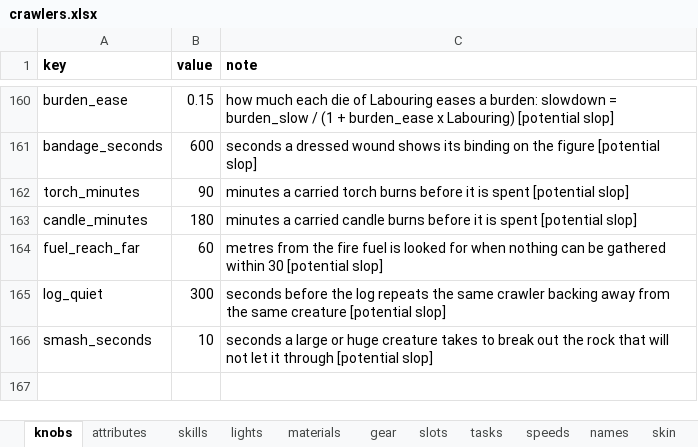
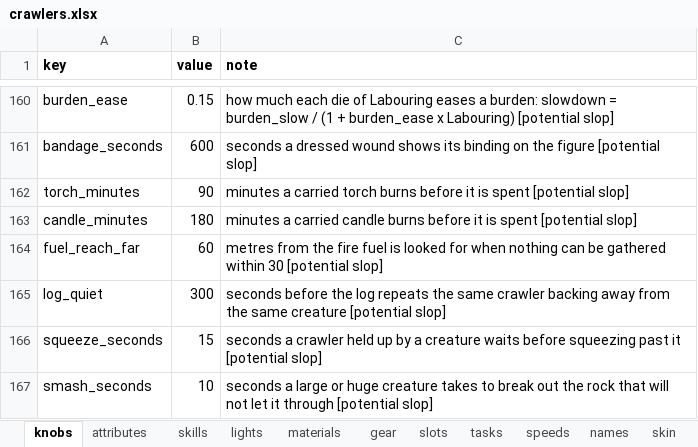
Before and after one commit to myrmecbruh/Project-Crawlers, an Excel workbook: crawlers.xlsx, sheet knobs, drawn as a sheet; only a part is shown, gaps mark what is left out; values as stored, in another font and other column widths than the file's, no borders; the diff names each change by its address in the sheet, - before the commit and + after, or states it on an @@ line.

```diff
--- a/crawlers.xlsx (sheet knobs)
+++ b/crawlers.xlsx (sheet knobs)
+row 166: squeeze_seconds | 15 | seconds a crawler held up by a creature waits before squeezing past it [potential slop]
```
Also changed, not shown: 2 other files.
